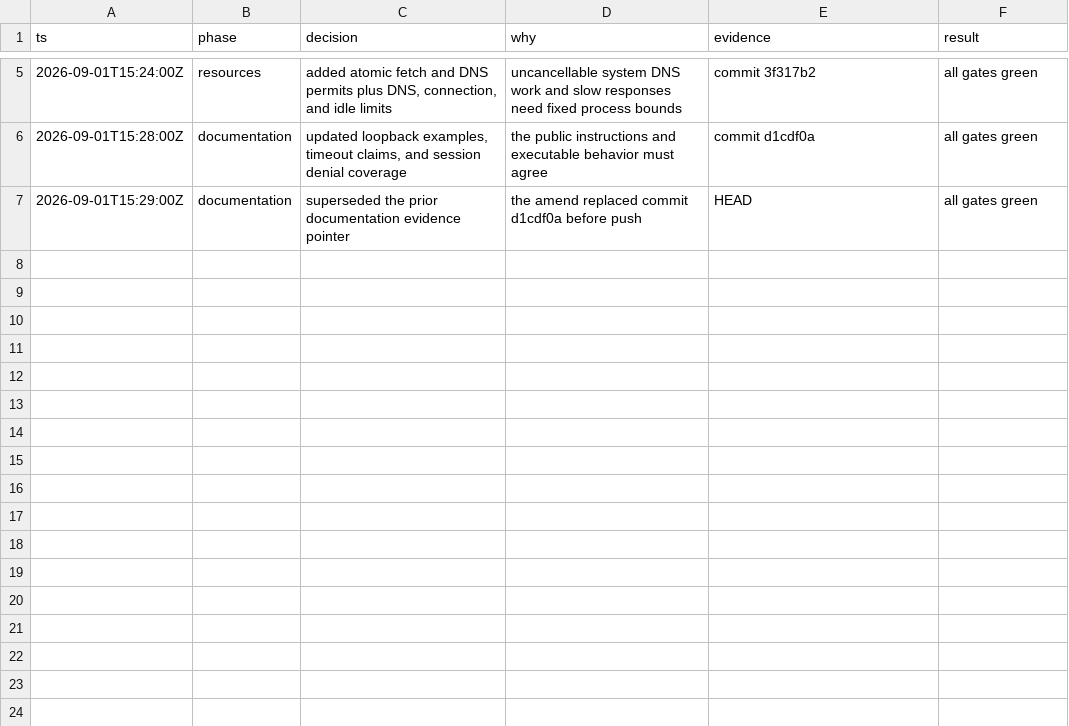
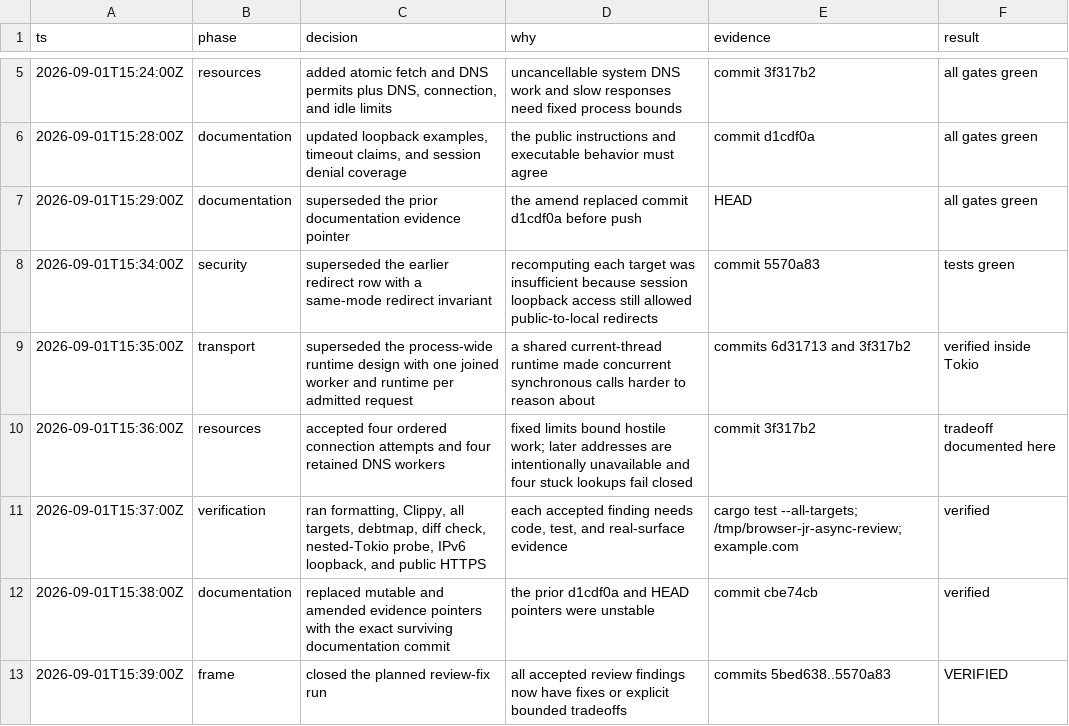
Before and after one commit to thoriqakbar0/browser.jr, a TSV file: .audit/public-network-review-fixes.tsv, drawn as a sheet; only a part is shown, gaps mark what is left out; the diff names each change by its address in the sheet, - before the commit and + after, or states it on an @@ line.

Commit message:
Correct the public network decision trail
Record the redirect-policy correction and runtime design reversal.
Document the fixed availability tradeoffs and exact verification evidence.
Replace mutable documentation evidence with the surviving commit.

```diff
--- a/.audit/public-network-review-fixes.tsv
+++ b/.audit/public-network-review-fixes.tsv
+row 8: 2026-09-01T15:34:00Z | security | superseded the earlier redirect row with a same-mode redirect invariant | recomputing each target was insufficient because session loopback access still allowed public-to-local redirects | commit 5570a83 | tests green
+row 9: 2026-09-01T15:35:00Z | transport | superseded the process-wide runtime design with one joined worker and runtime per admitted request | a shared current-thread runtime made concurrent synchronous calls harder to reason about | commits 6d31713 and 3f317b2 | verified inside Tokio
+row 10: 2026-09-01T15:36:00Z | resources | accepted four ordered connection attempts and four retained DNS workers | fixed limits bound hostile work; later addresses are intentionally unavailable and four stuck lookups fail closed | commit 3f317b2 | tradeoff documented here
+row 11: 2026-09-01T15:37:00Z | verification | ran formatting, Clippy, all targets, debtmap, diff check, nested-Tokio probe, IPv6 loopback, and public HTTPS | each accepted finding needs code, test, and real-surface evidence | cargo test --all-targets; /tmp/browser-jr-async-review; example.com | verified
+row 12: 2026-09-01T15:38:00Z | documentation | replaced mutable and amended evidence pointers with the exact surviving documentation commit | the prior d1cdf0a and HEAD pointers were unstable | commit cbe74cb | verified
+row 13: 2026-09-01T15:39:00Z | frame | closed the planned review-fix run | all accepted review findings now have fixes or explicit bounded tradeoffs | commits 5bed638..5570a83 | VERIFIED
```
